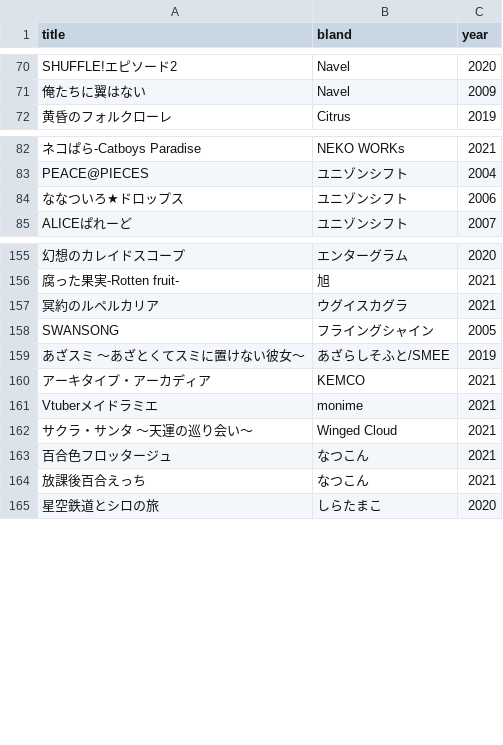
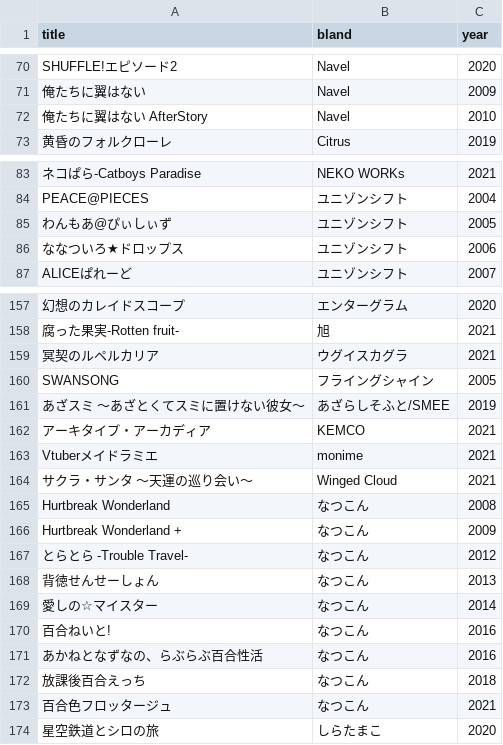
Before and after one commit to shingenmochi718/play_ADV, a CSV file: list.csv, drawn as a sheet; only a part is shown, gaps mark what is left out; removed rows and columns are numbered as before the commit, all else as after; the diff names each change by its address in the sheet, - before the commit and + after, or states it on an @@ line.

Commit message:
220226

```diff
--- a/list.csv
+++ b/list.csv
+row 72: 俺たちに翼はない AfterStory | Navel | 2010
+row 85: わんもあ@ぴぃしぃず | ユニゾンシフト | 2005
-A159 (title): 冥約のルペルカリア
+A159 (title): 冥契のルペルカリア
+row 165: Hurtbreak Wonderland | なつこん | 2008
+row 166: Hurtbreak Wonderland + | なつこん | 2009
+row 167: とらとら -Trouble Travel- | なつこん | 2012
+row 168: 背徳せんせーしょん | なつこん | 2013
+row 169: 愛しの☆マイスター | なつこん | 2014
+row 170: 百合ねいと! | なつこん | 2016
+row 171: あかねとなずなの、らぶらぶ百合性活 | なつこん | 2016
+row 172: 放課後百合えっち | なつこん | 2018
-row 164: 放課後百合えっち | なつこん | 2021
```
